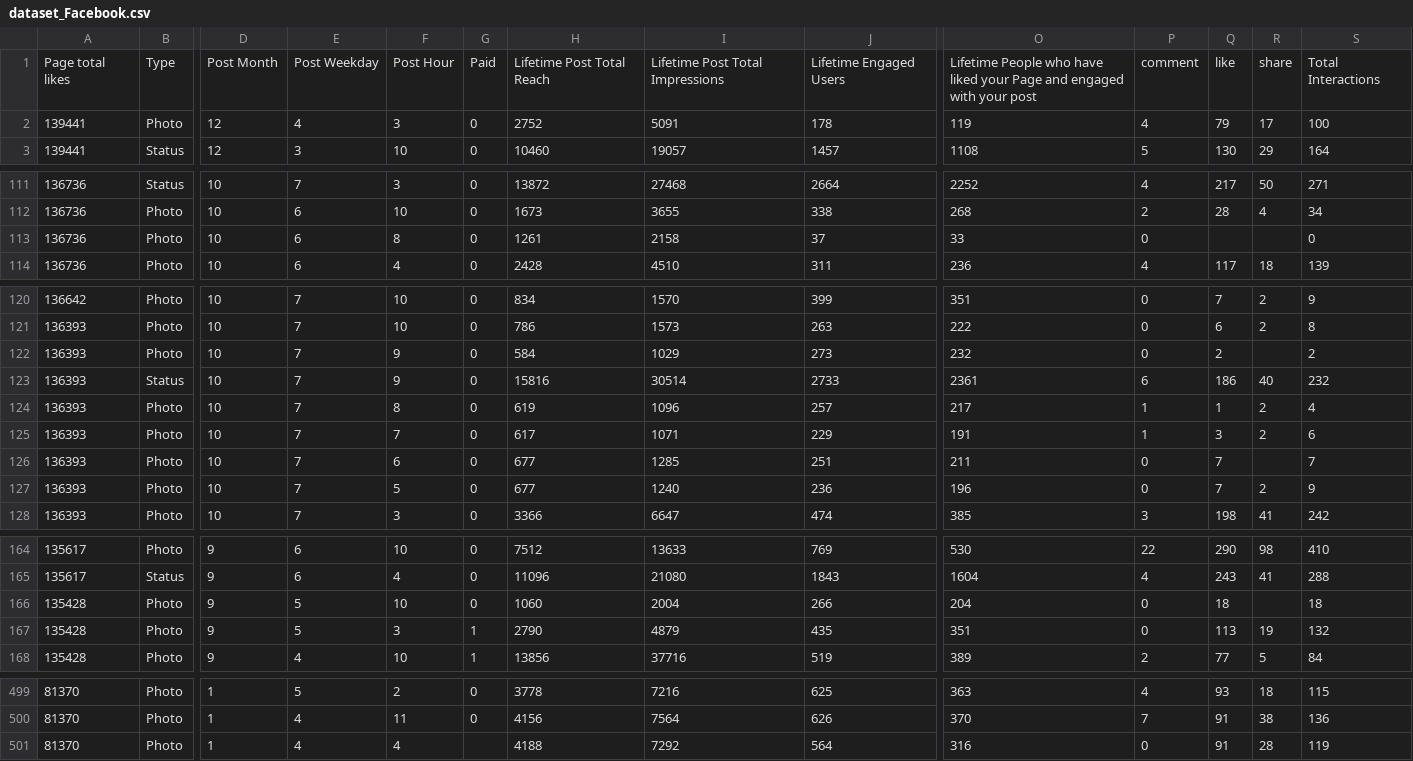
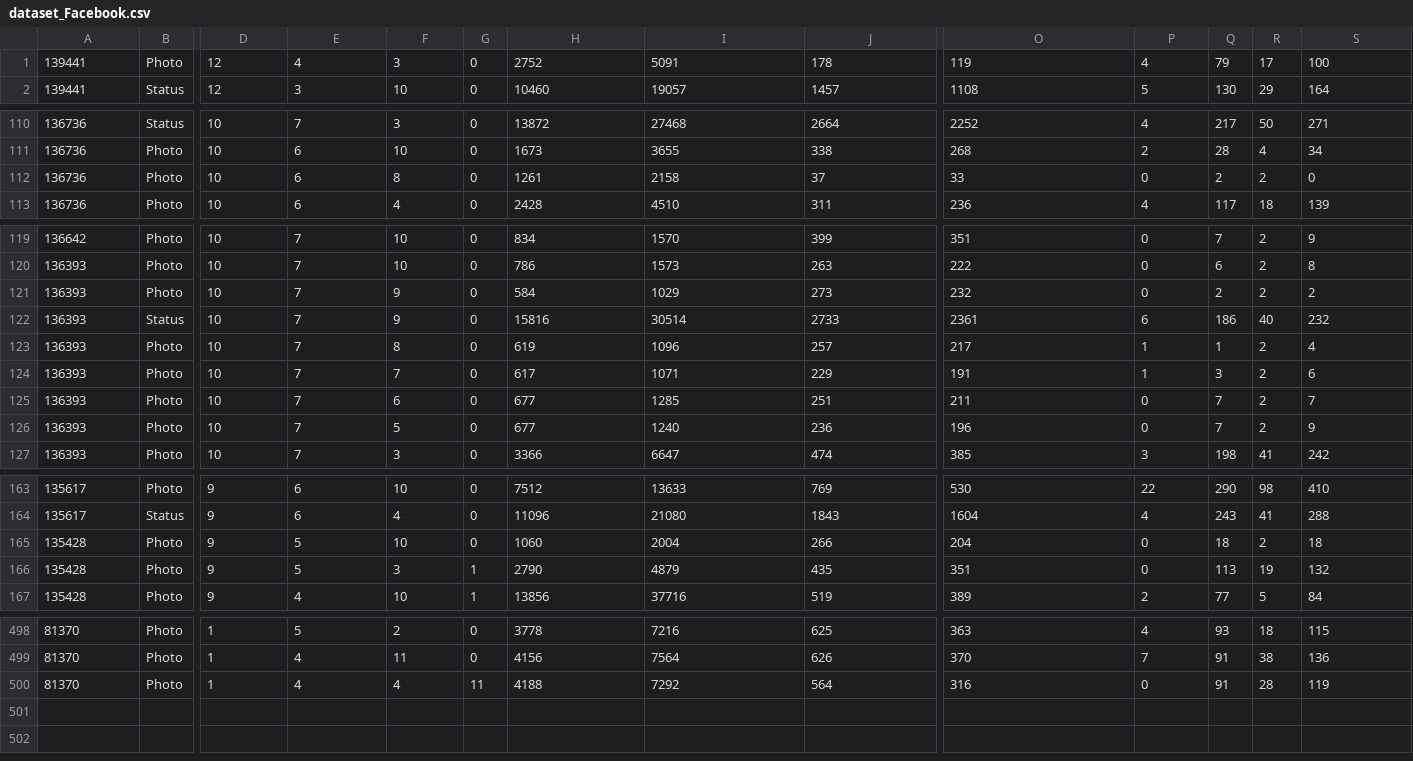
Before and after one commit to Wesleycampagna/IA_Analise_Algoritmos, a CSV file: datasets/dataset_Facebook.csv, drawn as a sheet; only a part is shown, gaps mark what is left out; removed rows and columns are numbered as before the commit, all else as after; rows hold the shown columns only; the diff names each change by its address in the sheet, - before the commit and + after, or states it on an @@ line.

```diff
--- a/datasets/dataset_Facebook.csv
+++ b/datasets/dataset_Facebook.csv
-row 1: Page total likes | Type | Post Month | Post Weekday | Post Hour | Paid | Lifetime Post Total Reach | Lifetime Post Total Impressions | Lifetime Engaged Users | Lifetime People who have liked your Page and engaged with your post | comment | like | share | Total Interactions
-Q112: (empty)
+Q112: 2
-R112: (empty)
+R112: 2
-R121: (empty)
+R121: 2
-R125: (empty)
+R125: 2
-R165: (empty)
+R165: 2
-G500: (empty)
+G500: 11
```
Also changed, not shown: 4 other files.
